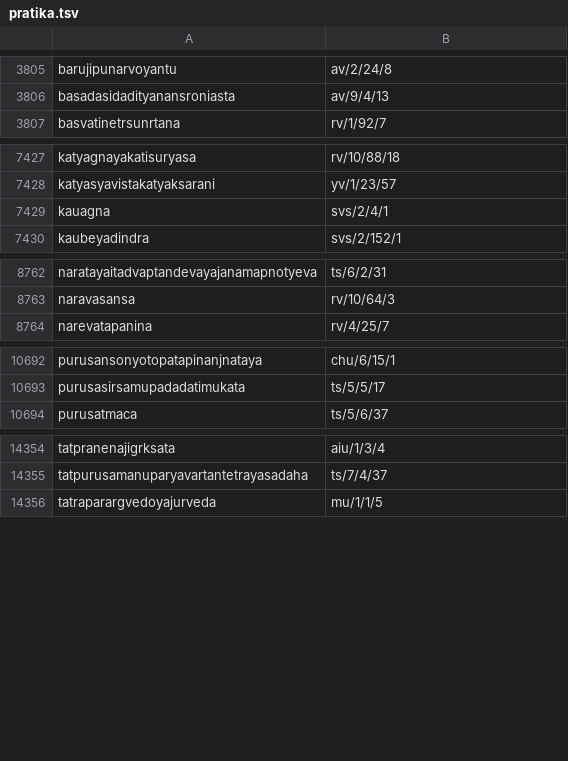
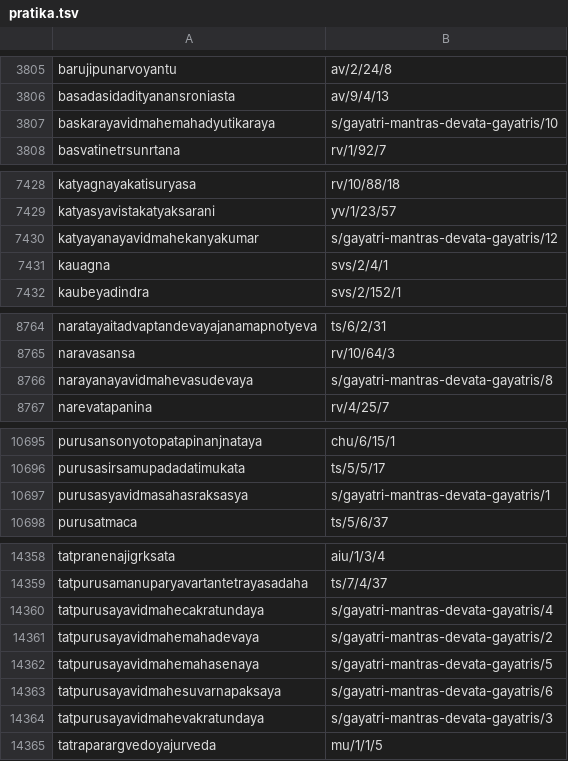
Before and after one commit to hms-cap/VedaAlokana, a TSV file: web/data/search/pratika.tsv, drawn as a sheet; only a part is shown, gaps mark what is left out; the diff covers the shown part only; the diff names each change by its address in the sheet, - before the commit and + after, or states it on an @@ line.

```diff
--- a/web/data/search/pratika.tsv
+++ b/web/data/search/pratika.tsv
+row 3807: baskarayavidmahemahadyutikaraya | s/gayatri-mantras-devata-gayatris/10
+row 7430: katyayanayavidmahekanyakumar | s/gayatri-mantras-devata-gayatris/12
+row 8766: narayanayavidmahevasudevaya | s/gayatri-mantras-devata-gayatris/8
+row 10697: purusasyavidmasahasraksasya | s/gayatri-mantras-devata-gayatris/1
+row 14360: tatpurusayavidmahecakratundaya | s/gayatri-mantras-devata-gayatris/4
+row 14361: tatpurusayavidmahemahadevaya | s/gayatri-mantras-devata-gayatris/2
+row 14362: tatpurusayavidmahemahasenaya | s/gayatri-mantras-devata-gayatris/5
+row 14363: tatpurusayavidmahesuvarnapaksaya | s/gayatri-mantras-devata-gayatris/6
+row 14364: tatpurusayavidmahevakratundaya | s/gayatri-mantras-devata-gayatris/3
```
Also changed, not shown: 3 added rows elsewhere in this file, web/data/search/text-kyv.tsv, 9 other files.
